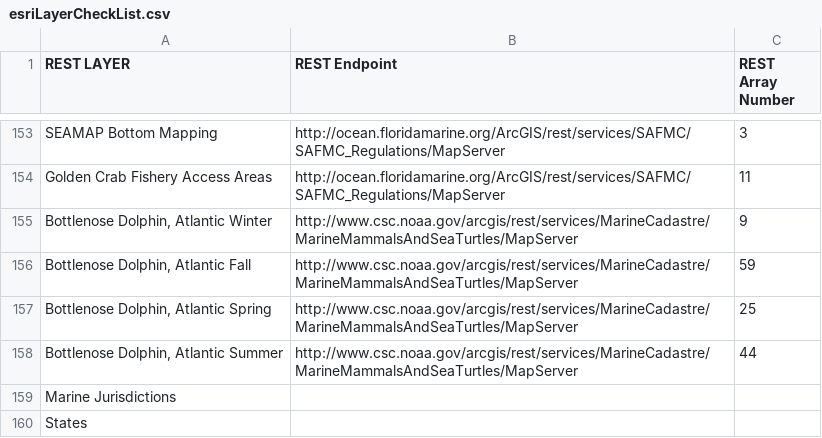
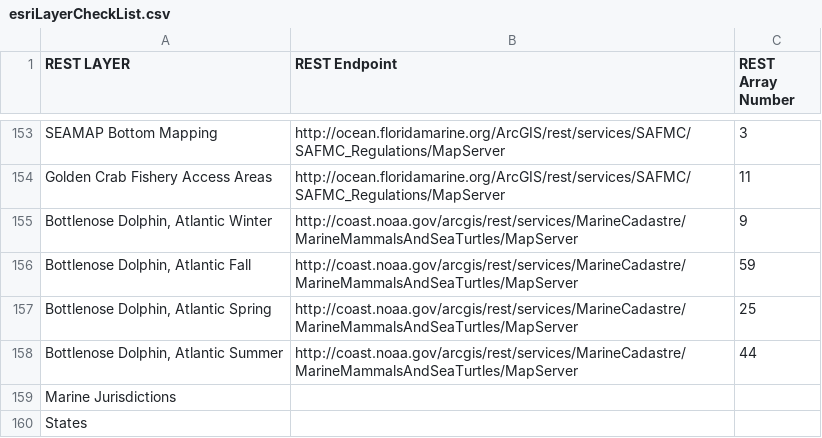
Before and after one commit to gsaaportal/marco-portal, a CSV file: marco/general/management/esriLayerCheckList.csv, drawn as a sheet; only a part is shown, gaps mark what is left out.

Commit message:
CSC URL changes.

```diff
--- a/marco/general/management/esriLayerCheckList.csv
+++ b/marco/general/management/esriLayerCheckList.csv
@@ -154,6 +154,6 @@ SEAMAP Bottom Mapping,http://ocean.floridamarine.org/ArcGIS/rest/services/SAFMC/
 Golden Crab Fishery Access Areas,http://ocean.floridamarine.org/ArcGIS/rest/services/SAFMC/SAFMC_Regulations/MapServer,11
-"Bottlenose Dolphin, Atlantic Winter",http://www.csc.noaa.gov/arcgis/rest/services/MarineCadastre/MarineMammalsAndSeaTurtles/MapServer,9
-"Bottlenose Dolphin, Atlantic Fall",http://www.csc.noaa.gov/arcgis/rest/services/MarineCadastre/MarineMammalsAndSeaTurtles/MapServer,59
-"Bottlenose Dolphin, Atlantic Spring",http://www.csc.noaa.gov/arcgis/rest/services/MarineCadastre/MarineMammalsAndSeaTurtles/MapServer,25
-"Bottlenose Dolphin, Atlantic Summer",http://www.csc.noaa.gov/arcgis/rest/services/MarineCadastre/MarineMammalsAndSeaTurtles/MapServer,44
+"Bottlenose Dolphin, Atlantic Winter",http://coast.noaa.gov/arcgis/rest/services/MarineCadastre/MarineMammalsAndSeaTurtles/MapServer,9
+"Bottlenose Dolphin, Atlantic Fall",http://coast.noaa.gov/arcgis/rest/services/MarineCadastre/MarineMammalsAndSeaTurtles/MapServer,59
+"Bottlenose Dolphin, Atlantic Spring",http://coast.noaa.gov/arcgis/rest/services/MarineCadastre/MarineMammalsAndSeaTurtles/MapServer,25
+"Bottlenose Dolphin, Atlantic Summer",http://coast.noaa.gov/arcgis/rest/services/MarineCadastre/MarineMammalsAndSeaTurtles/MapServer,44
 Marine Jurisdictions,,
```
